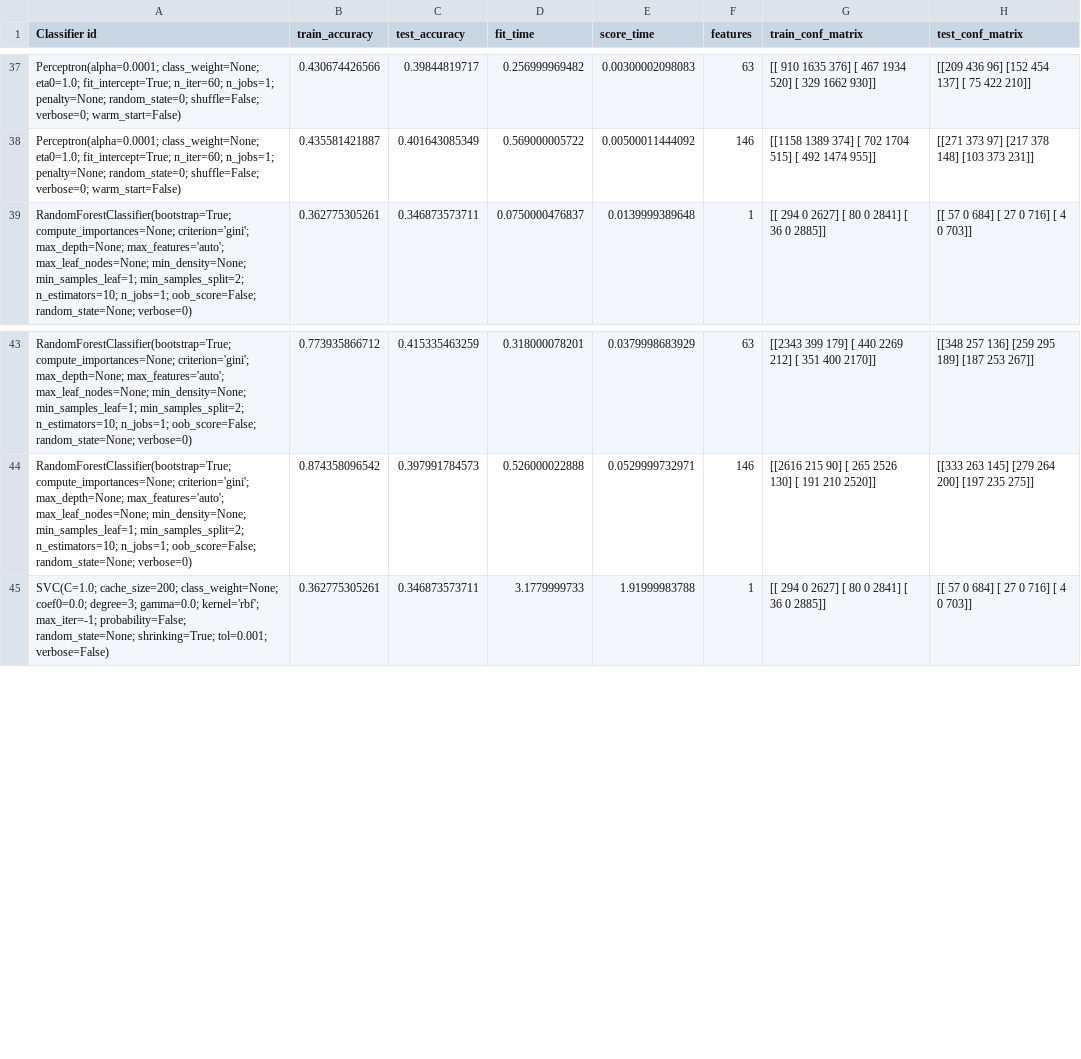
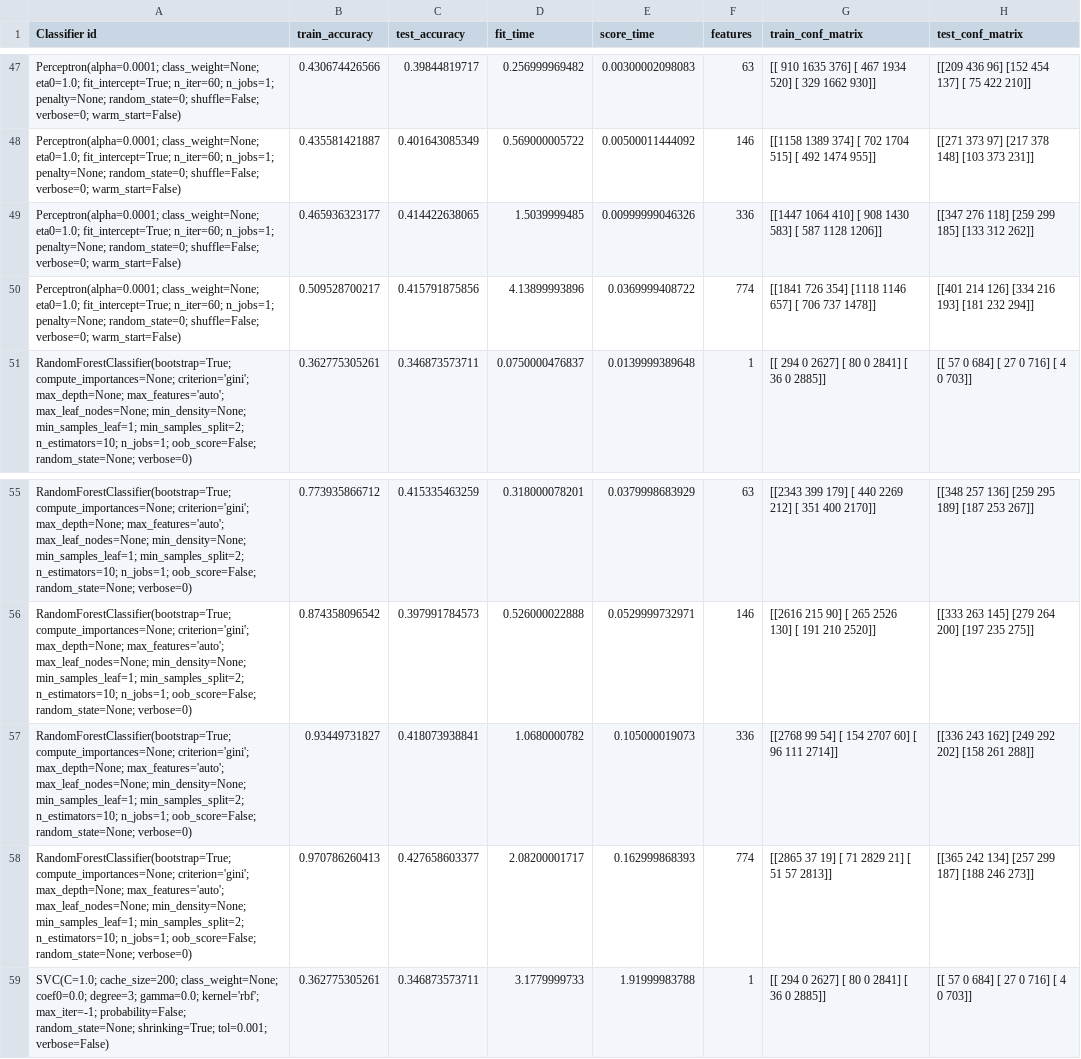
Before and after one commit to HarrieO/Natural-Language-Processing-1, a CSV file: results/M3_baseline_improved_results.csv, drawn as a sheet; only a part is shown, gaps mark what is left out; the diff covers the shown part only; the diff names each change by its address in the sheet, - before the commit and + after, or states it on an @@ line.

```diff
--- a/results/M3_baseline_improved_results.csv
+++ b/results/M3_baseline_improved_results.csv
+row 49: Perceptron(alpha=0.0001; class_weight=None; eta0=1.0; fit_intercept=True; n_iter=60; n_jobs=1; penalty=None; random_state=0; shuffle=False; verbose=0; warm_start=False) | 0.465936323177 | 0.414422638065 | 1.5039999485 | 0.00999999046326 | 336 | [[1447 1064 410] [ 908 1430 583] [ 587 1128 1206]] | [[347 276 118] [259 299 185] [133 312 262]]
+row 50: Perceptron(alpha=0.0001; class_weight=None; eta0=1.0; fit_intercept=True; n_iter=60; n_jobs=1; penalty=None; random_state=0; shuffle=False; verbose=0; warm_start=False) | 0.509528700217 | 0.415791875856 | 4.13899993896 | 0.0369999408722 | 774 | [[1841 726 354] [1118 1146 657] [ 706 737 1478]] | [[401 214 126] [334 216 193] [181 232 294]]
+row 57: RandomForestClassifier(bootstrap=True; compute_importances=None; criterion='gini'; max_depth=None; max_features='auto'; max_leaf_nodes=None; min_density=None; min_samples_leaf=1; min_samples_split=2; n_estimators=10; n_jobs=1; oob_score=False; random_state=None; verbose=0) | 0.93449731827 | 0.418073938841 | 1.0680000782 | 0.105000019073 | 336 | [[2768 99 54] [ 154 2707 60] [ 96 111 2714]] | [[336 243 162] [249 292 202] [158 261 288]]
+row 58: RandomForestClassifier(bootstrap=True; compute_importances=None; criterion='gini'; max_depth=None; max_features='auto'; max_leaf_nodes=None; min_density=None; min_samples_leaf=1; min_samples_split=2; n_estimators=10; n_jobs=1; oob_score=False; random_state=None; verbose=0) | 0.970786260413 | 0.427658603377 | 2.08200001717 | 0.162999868393 | 774 | [[2865 37 19] [ 71 2829 21] [ 51 57 2813]] | [[365 242 134] [257 299 187] [188 246 273]]
```
Also changed, not shown: 10 added rows elsewhere in this file, results/M3_baseline_results.csv.
